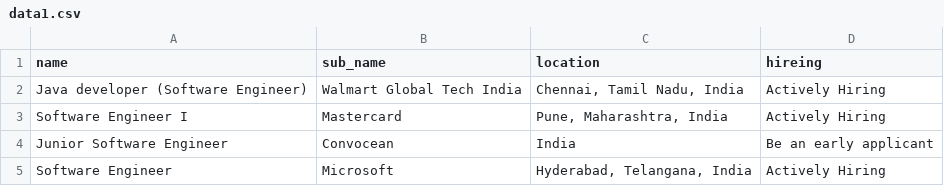
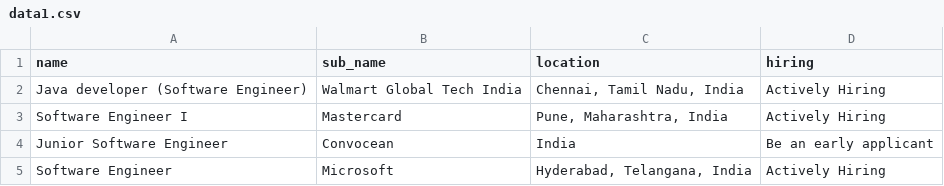
Before and after one commit to Unknowncoder135/linkedin-scraper-bot, a CSV file: linkedin-scraper/data1.csv, drawn as a sheet; only a part is shown.

Commit message:
small_change

```diff
--- a/linkedin-scraper/data1.csv
+++ b/linkedin-scraper/data1.csv
@@ -1,2 +1,2 @@
-name,sub_name,location,hireing
+name,sub_name,location,hiring
 Java developer (Software Engineer),Walmart Global Tech India,"Chennai, Tamil Nadu, India",Actively Hiring
```
